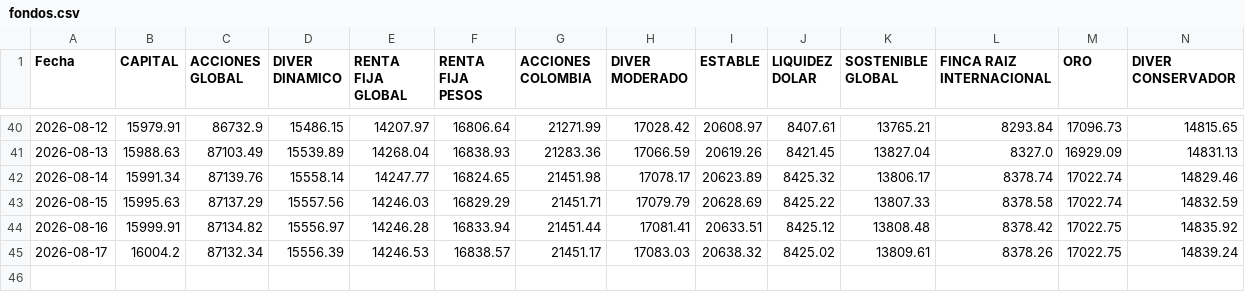
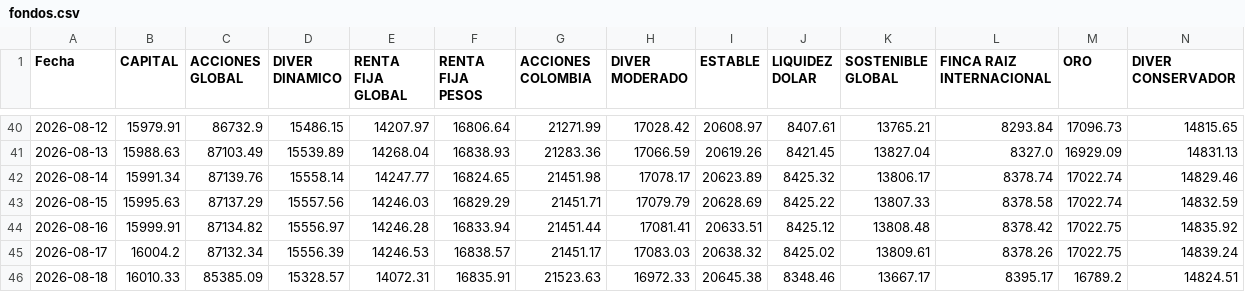
Before and after one commit to Vidadien/Scraper, a CSV file: fondos.csv, drawn as a sheet; only a part is shown, gaps mark what is left out.

```diff
--- a/fondos.csv
+++ b/fondos.csv
@@ -45 +45,2 @@ Fecha,CAPITAL,ACCIONES GLOBAL,DIVER DINAMICO,RENTA FIJA GLOBAL,RENTA FIJA PESOS,
 2026-08-17,16004.2,87132.34,15556.39,14246.53,16838.57,21451.17,17083.03,20638.32,8425.02,13809.61,8378.26,17022.75,14839.24
+2026-08-18,16010.33,85385.09,15328.57,14072.31,16835.91,21523.63,16972.33,20645.38,8348.46,13667.17,8395.17,16789.2,14824.51
```
